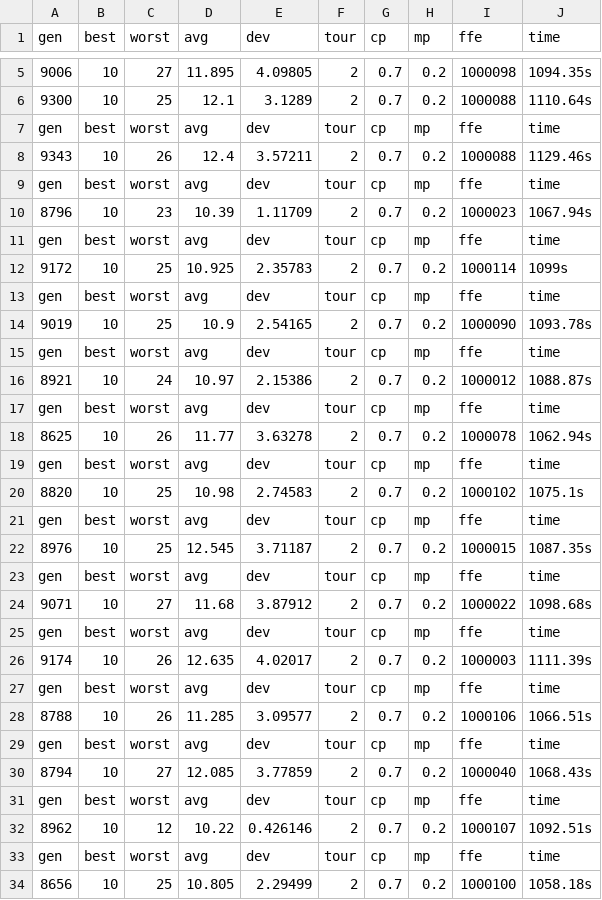
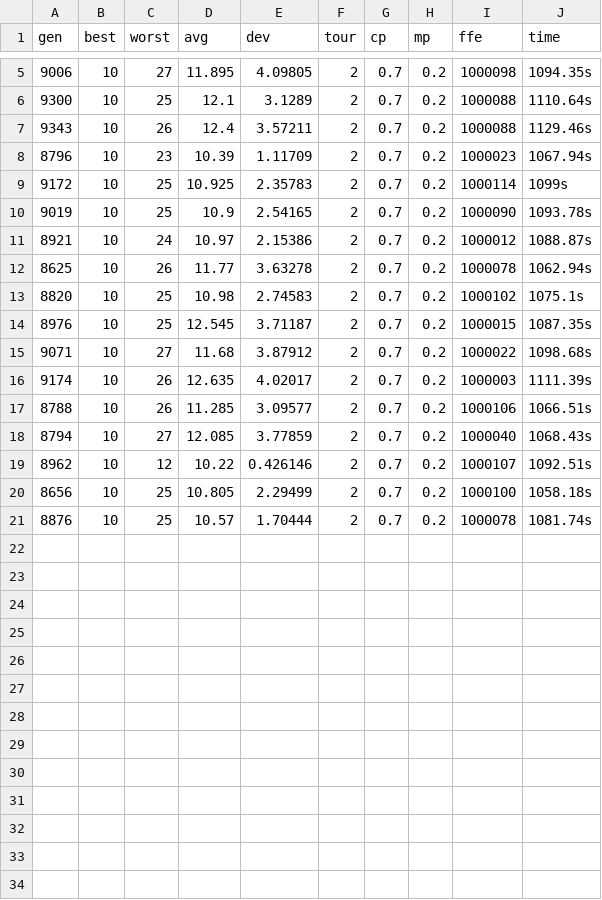
Before and after one commit to Enigma717/PWr-MO, a CSV file: gcp/csv/results/ga/results_queen8_8.col.csv, drawn as a sheet; only a part is shown, gaps mark what is left out; the shorter side is filled out with more unchanged rows; the diff covers the shown part only; the diff names each change by its address in the sheet, - before the commit and + after, or states it on an @@ line.

```diff
--- a/gcp/csv/results/ga/results_queen8_8.col.csv
+++ b/gcp/csv/results/ga/results_queen8_8.col.csv
-row 7: gen | best | worst | avg | dev | tour | cp | mp | ffe | time
-row 9: gen | best | worst | avg | dev | tour | cp | mp | ffe | time
-row 11: gen | best | worst | avg | dev | tour | cp | mp | ffe | time
-row 13: gen | best | worst | avg | dev | tour | cp | mp | ffe | time
-row 15: gen | best | worst | avg | dev | tour | cp | mp | ffe | time
-row 17: gen | best | worst | avg | dev | tour | cp | mp | ffe | time
-row 19: gen | best | worst | avg | dev | tour | cp | mp | ffe | time
-row 21: gen | best | worst | avg | dev | tour | cp | mp | ffe | time
-row 23: gen | best | worst | avg | dev | tour | cp | mp | ffe | time
-row 25: gen | best | worst | avg | dev | tour | cp | mp | ffe | time
-row 27: gen | best | worst | avg | dev | tour | cp | mp | ffe | time
-row 29: gen | best | worst | avg | dev | tour | cp | mp | ffe | time
-row 31: gen | best | worst | avg | dev | tour | cp | mp | ffe | time
-row 33: gen | best | worst | avg | dev | tour | cp | mp | ffe | time
```
Also changed, not shown: 1 removed row elsewhere in this file, gcp/csv/results/ga/results_mulsol.i.2.col.csv, gcp/csv/results/ga/results_zeroin.i.2.col.csv, 24 other files.
